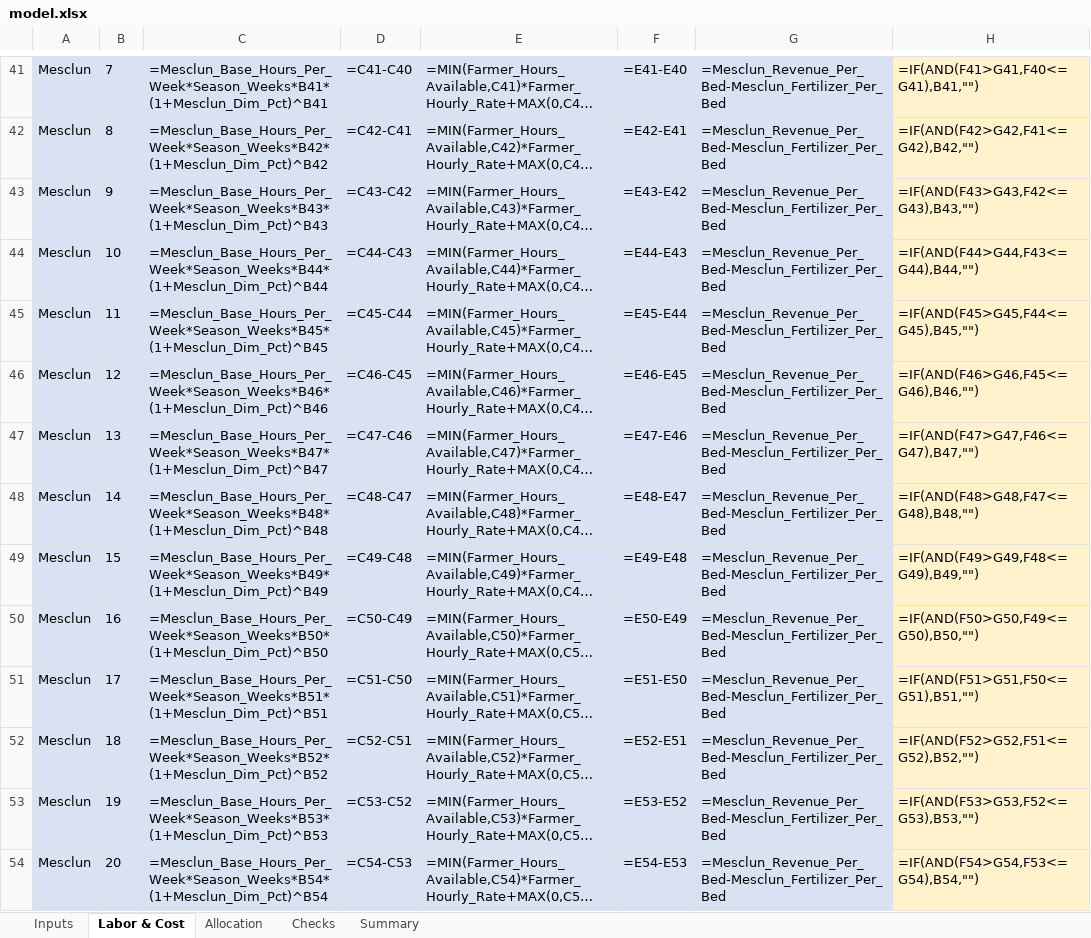
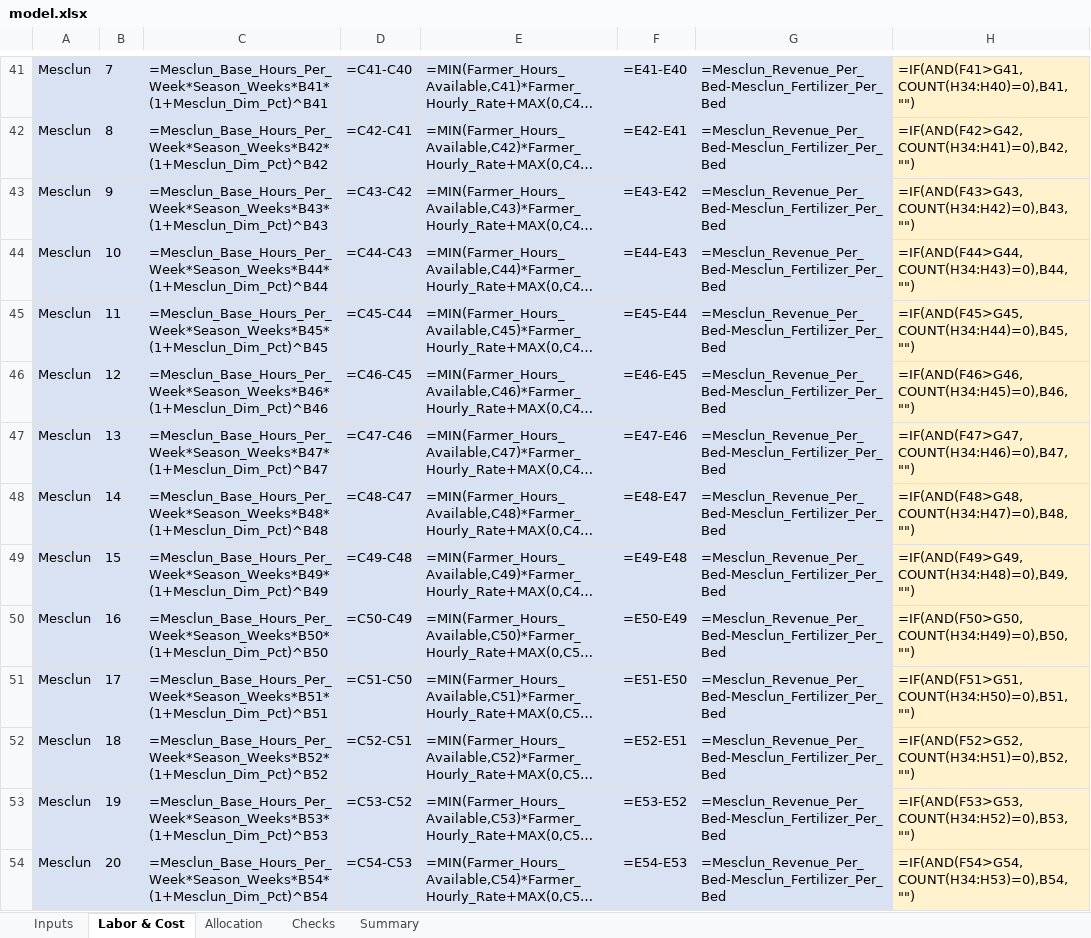
Before and after one commit to bvn2103/Brandon-Vi-Nguyen, an Excel workbook: capabilities/marginal-analysis/model.xlsx, sheet Labor & Cost, drawn as a sheet; only a part is shown, gaps mark what is left out; long unchanged cells end in …; values as stored, in another font and other column widths than the file's, no borders; formulas without a stored value are shown as written; the diff covers the shown part only; the diff names each change by its address in the sheet, - before the commit and + after, or states it on an @@ line.

```diff
--- a/capabilities/marginal-analysis/model.xlsx (sheet Labor & Cost)
+++ b/capabilities/marginal-analysis/model.xlsx (sheet Labor & Cost)
-H41: =IF(AND(F41>G41,F40<=G41),B41,"")
+H41: =IF(AND(F41>G41,COUNT(H34:H40)=0),B41,"")
-H42: =IF(AND(F42>G42,F41<=G42),B42,"")
+H42: =IF(AND(F42>G42,COUNT(H34:H41)=0),B42,"")
-H43: =IF(AND(F43>G43,F42<=G43),B43,"")
+H43: =IF(AND(F43>G43,COUNT(H34:H42)=0),B43,"")
-H44: =IF(AND(F44>G44,F43<=G44),B44,"")
+H44: =IF(AND(F44>G44,COUNT(H34:H43)=0),B44,"")
-H45: =IF(AND(F45>G45,F44<=G45),B45,"")
+H45: =IF(AND(F45>G45,COUNT(H34:H44)=0),B45,"")
-H46: =IF(AND(F46>G46,F45<=G46),B46,"")
+H46: =IF(AND(F46>G46,COUNT(H34:H45)=0),B46,"")
-H47: =IF(AND(F47>G47,F46<=G47),B47,"")
+H47: =IF(AND(F47>G47,COUNT(H34:H46)=0),B47,"")
-H48: =IF(AND(F48>G48,F47<=G48),B48,"")
+H48: =IF(AND(F48>G48,COUNT(H34:H47)=0),B48,"")
-H49: =IF(AND(F49>G49,F48<=G49),B49,"")
+H49: =IF(AND(F49>G49,COUNT(H34:H48)=0),B49,"")
-H50: =IF(AND(F50>G50,F49<=G50),B50,"")
+H50: =IF(AND(F50>G50,COUNT(H34:H49)=0),B50,"")
-H51: =IF(AND(F51>G51,F50<=G51),B51,"")
+H51: =IF(AND(F51>G51,COUNT(H34:H50)=0),B51,"")
-H52: =IF(AND(F52>G52,F51<=G52),B52,"")
+H52: =IF(AND(F52>G52,COUNT(H34:H51)=0),B52,"")
-H53: =IF(AND(F53>G53,F52<=G53),B53,"")
+H53: =IF(AND(F53>G53,COUNT(H34:H52)=0),B53,"")
-H54: =IF(AND(F54>G54,F53<=G54),B54,"")
+H54: =IF(AND(F54>G54,COUNT(H34:H53)=0),B54,"")
```
Also changed, not shown: 59 edited cells elsewhere in this sheet, sheet Allocation, 3 other files.
